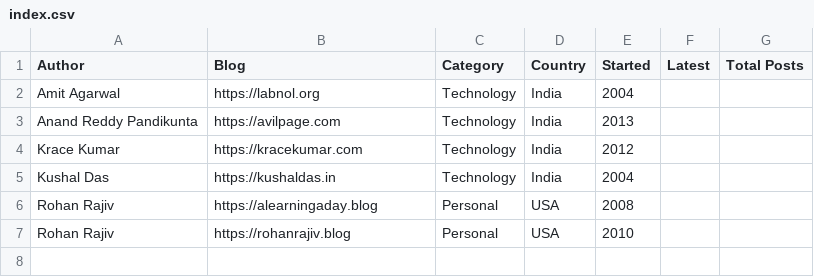
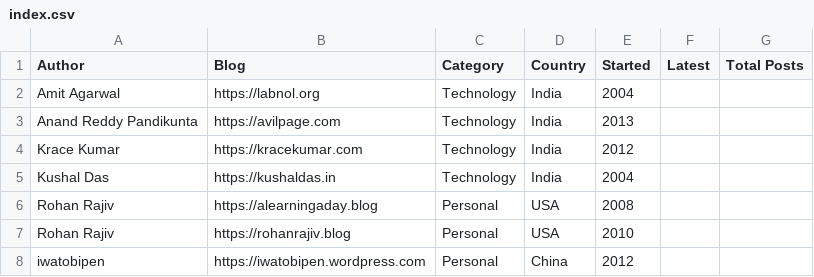
Before and after one commit to AvilPage/deca-bloggers, a CSV file: index.csv, drawn as a sheet; the diff names each change by its address in the sheet, - before the commit and + after, or states it on an @@ line.

Commit message:
Added new blogs

```diff
--- a/index.csv
+++ b/index.csv
+row 8: iwatobipen | https://iwatobipen.wordpress.com | Personal | China | 2012
```
